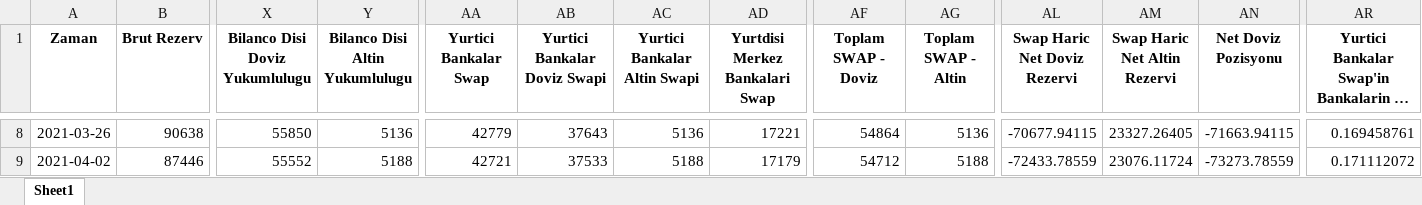
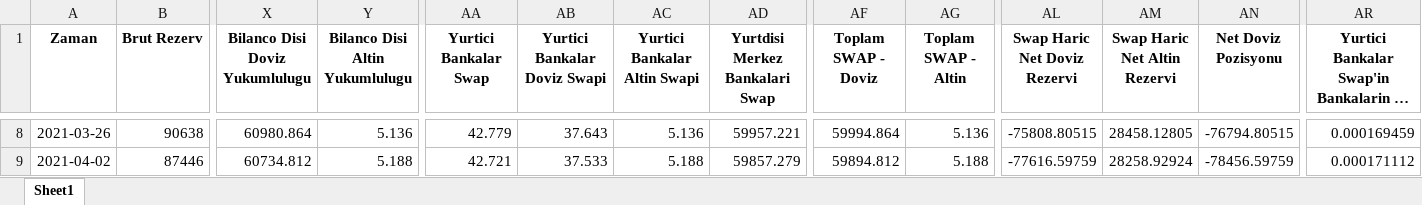
Before and after one commit to mb-reserves/mb-reserves.github.io, an Excel workbook: docs/Tablo.xlsx, sheet Sheet1, drawn as a sheet; only a part is shown, gaps mark what is left out; long unchanged cells end in …; values as stored, in another font and other column widths than the file's, no borders; the diff covers the shown part only; the diff names each change by its address in the sheet, - before the commit and + after, or states it on an @@ line.

```diff
--- a/docs/Tablo.xlsx (sheet Sheet1)
+++ b/docs/Tablo.xlsx (sheet Sheet1)
-X8 (Bilanco Disi Doviz Yukumlulugu): 55850
+X8 (Bilanco Disi Doviz Yukumlulugu): 60980.864
-Y8 (Bilanco Disi Altin Yukumlulugu): 5136
+Y8 (Bilanco Disi Altin Yukumlulugu): 5.136
-AA8 (Yurtici Bankalar Swap): 42779
+AA8 (Yurtici Bankalar Swap): 42.779
-AB8 (Yurtici Bankalar Doviz Swapi): 37643
+AB8 (Yurtici Bankalar Doviz Swapi): 37.643
-AC8 (Yurtici Bankalar Altin Swapi): 5136
+AC8 (Yurtici Bankalar Altin Swapi): 5.136
-AD8 (Yurtdisi Merkez Bankalari Swap): 17221
+AD8 (Yurtdisi Merkez Bankalari Swap): 59957.221
-AF8 (Toplam SWAP - Doviz): 54864
+AF8 (Toplam SWAP - Doviz): 59994.864
-AG8 (Toplam SWAP - Altin): 5136
+AG8 (Toplam SWAP - Altin): 5.136
-AL8 (Swap Haric Net Doviz Rezervi): -70677.94115
+AL8 (Swap Haric Net Doviz Rezervi): -75808.80515
-AM8 (Swap Haric Net Altin Rezervi): 23327.26405
+AM8 (Swap Haric Net Altin Rezervi): 28458.12805
-AN8 (Net Doviz Pozisyonu): -71663.94115
+AN8 (Net Doviz Pozisyonu): -76794.80515
-AR8: 0.169458761
+AR8: 0.000169459
-X9 (Bilanco Disi Doviz Yukumlulugu): 55552
+X9 (Bilanco Disi Doviz Yukumlulugu): 60734.812
-Y9 (Bilanco Disi Altin Yukumlulugu): 5188
+Y9 (Bilanco Disi Altin Yukumlulugu): 5.188
-AA9 (Yurtici Bankalar Swap): 42721
+AA9 (Yurtici Bankalar Swap): 42.721
-AB9 (Yurtici Bankalar Doviz Swapi): 37533
+AB9 (Yurtici Bankalar Doviz Swapi): 37.533
-AC9 (Yurtici Bankalar Altin Swapi): 5188
+AC9 (Yurtici Bankalar Altin Swapi): 5.188
-AD9 (Yurtdisi Merkez Bankalari Swap): 17179
+AD9 (Yurtdisi Merkez Bankalari Swap): 59857.279
-AF9 (Toplam SWAP - Doviz): 54712
+AF9 (Toplam SWAP - Doviz): 59894.812
-AG9 (Toplam SWAP - Altin): 5188
+AG9 (Toplam SWAP - Altin): 5.188
-AL9 (Swap Haric Net Doviz Rezervi): -72433.78559
+AL9 (Swap Haric Net Doviz Rezervi): -77616.59759
-AM9 (Swap Haric Net Altin Rezervi): 23076.11724
+AM9 (Swap Haric Net Altin Rezervi): 28258.92924
-AN9 (Net Doviz Pozisyonu): -73273.78559
+AN9 (Net Doviz Pozisyonu): -78456.59759
-AR9: 0.171112072
+AR9: 0.000171112
```
Also changed, not shown: 765 edited cells elsewhere in this sheet, docs/data_table.xlsx, 8 other files.
